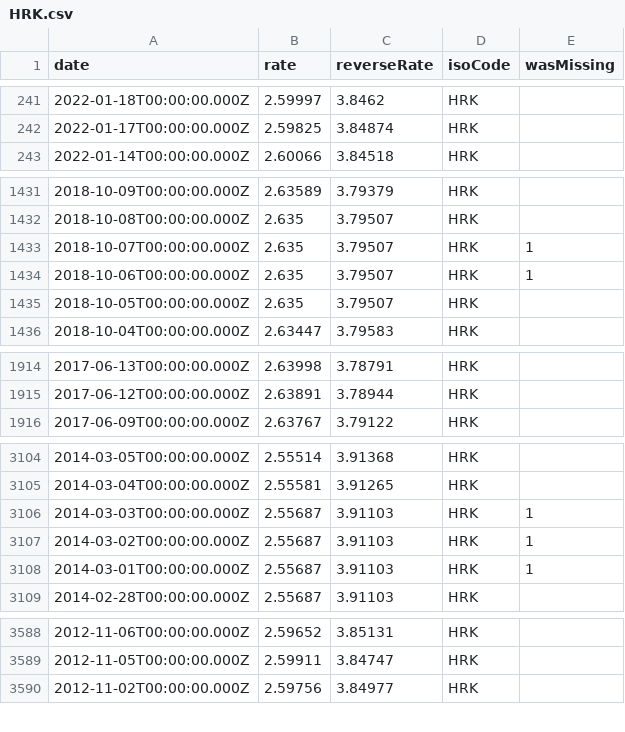
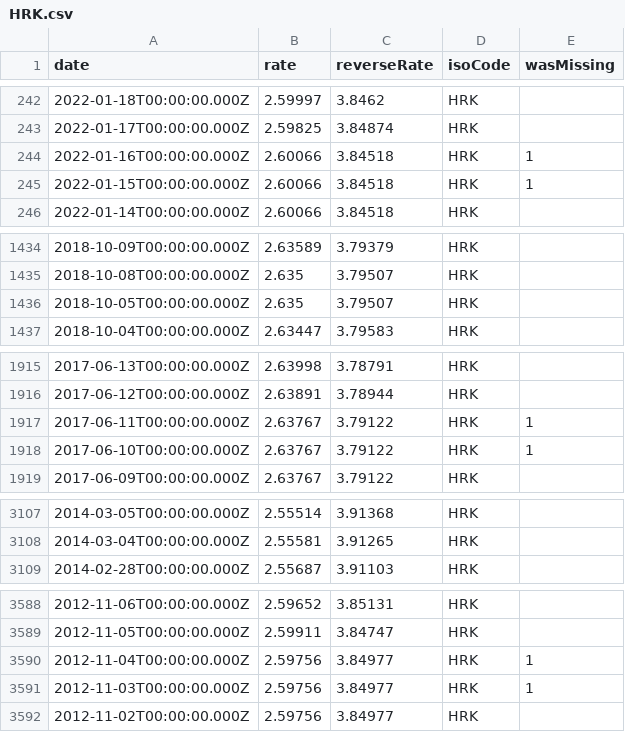
Before and after one commit to GeorgeSG/bnb-currency-exchange-rates, a CSV file: data/HRK.csv, drawn as a sheet; only a part is shown, gaps mark what is left out; removed rows and columns are numbered as before the commit, all else as after; the diff covers the shown part only; the diff names each change by its address in the sheet, - before the commit and + after, or states it on an @@ line.

Commit message:
Update exchange rates

```diff
--- a/data/HRK.csv
+++ b/data/HRK.csv
+row 244: 2022-01-16T00:00:00.000Z | 2.60066 | 3.84518 | HRK | 1
+row 245: 2022-01-15T00:00:00.000Z | 2.60066 | 3.84518 | HRK | 1
-row 1433: 2018-10-07T00:00:00.000Z | 2.635 | 3.79507 | HRK | 1
-row 1434: 2018-10-06T00:00:00.000Z | 2.635 | 3.79507 | HRK | 1
+row 1917: 2017-06-11T00:00:00.000Z | 2.63767 | 3.79122 | HRK | 1
+row 1918: 2017-06-10T00:00:00.000Z | 2.63767 | 3.79122 | HRK | 1
-row 3106: 2014-03-03T00:00:00.000Z | 2.55687 | 3.91103 | HRK | 1
-row 3107: 2014-03-02T00:00:00.000Z | 2.55687 | 3.91103 | HRK | 1
-row 3108: 2014-03-01T00:00:00.000Z | 2.55687 | 3.91103 | HRK | 1
+row 3590: 2012-11-04T00:00:00.000Z | 2.59756 | 3.84977 | HRK | 1
+row 3591: 2012-11-03T00:00:00.000Z | 2.59756 | 3.84977 | HRK | 1
```
Also changed, not shown: 3 added rows and 2 removed rows elsewhere in this file, data/CNY.csv, data/ILS.csv, 40 other files.
